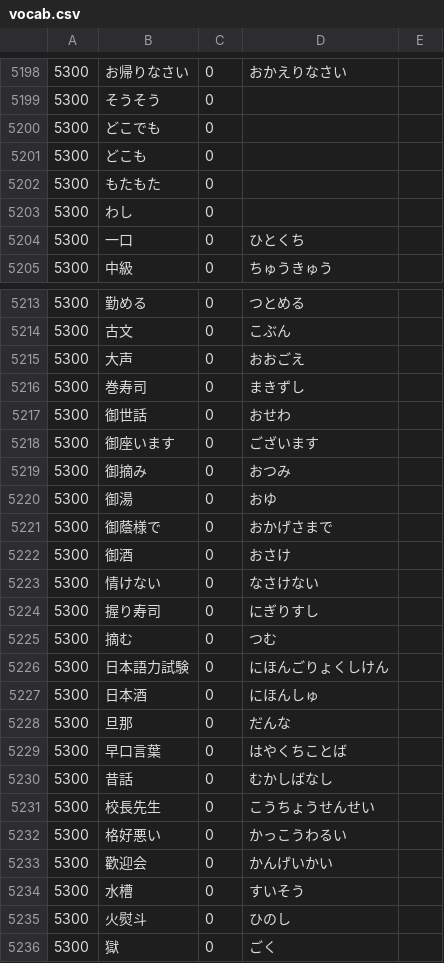
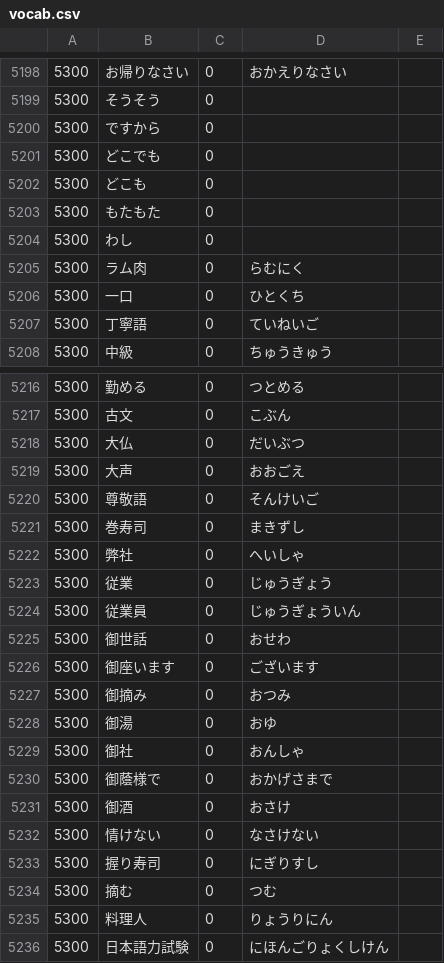
Before and after one commit to nevdelap/nevsjapanesevocab, a CSV file: vocab.csv, drawn as a sheet; only a part is shown, gaps mark what is left out; the shorter side is filled out with more unchanged rows; the diff covers the shown part only; the diff names each change by its address in the sheet, - before the commit and + after, or states it on an @@ line.

Commit message:
vocab

```diff
--- a/vocab.csv
+++ b/vocab.csv
+row 5200: 5300 | ですから | 0
+row 5205: 5300 | ラム肉 | 0 | らむにく
+row 5207: 5300 | 丁寧語 | 0 | ていねいご
+row 5218: 5300 | 大仏 | 0 | だいぶつ
+row 5220: 5300 | 尊敬語 | 0 | そんけいご
+row 5222: 5300 | 弊社 | 0 | へいしゃ
+row 5223: 5300 | 従業 | 0 | じゅうぎょう
+row 5224: 5300 | 従業員 | 0 | じゅうぎょういん
+row 5229: 5300 | 御社 | 0 | おんしゃ
+row 5235: 5300 | 料理人 | 0 | りょうりにん
```
Also changed, not shown: 3 added rows and 2 edited cells elsewhere in this file.
